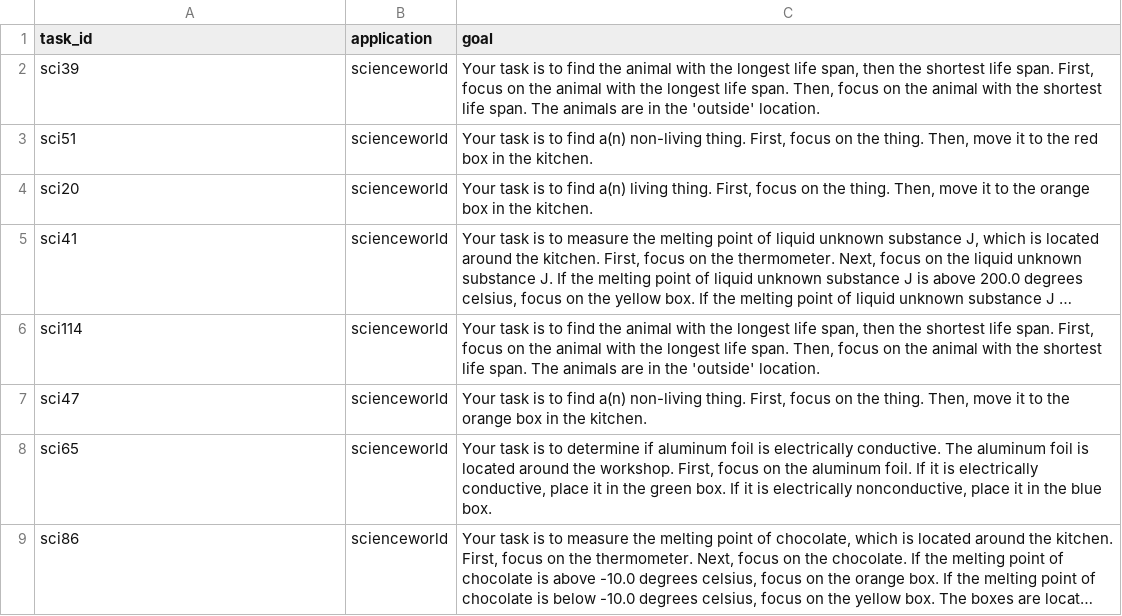
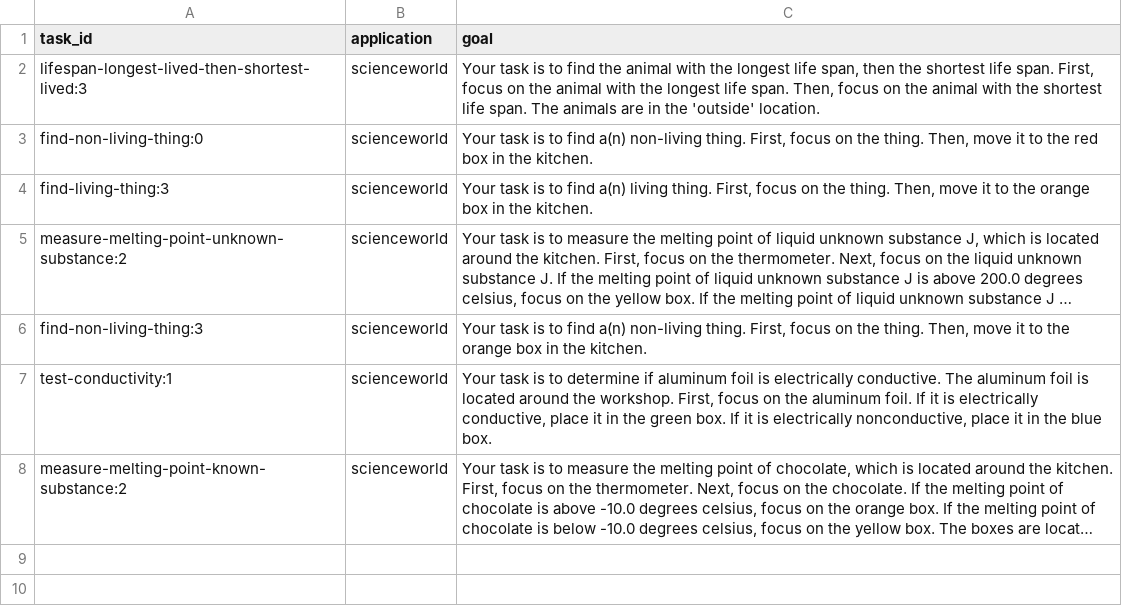
Before and after one commit to dinaftc/DB4ExpReuse, a CSV file: data/scienceworld/tasks.csv, drawn as a sheet; long unchanged cells end in …; removed rows and columns are numbered as before the commit, all else as after; the diff names each change by its address in the sheet, - before the commit and + after, or states it on an @@ line.

Commit message:
Add the policy consumers and their training code
ALFWorld's TextDAgger policy (ALFWorld's training recipe with the paper's changes, a split without the store games, score calibration) and the ScienceWorld imitation policy (gold-path replay with detours, frozen sentence encoder plus a trained scoring head, epoch selection by dev play, calibration), both as BasePolicy consumers; ScienceWorld sample tasks now carry their type and variation.

```diff
--- a/data/scienceworld/tasks.csv
+++ b/data/scienceworld/tasks.csv
-A2 (task_id): sci39
+A2 (task_id): lifespan-longest-lived-then-shortest-lived:3
-A3 (task_id): sci51
+A3 (task_id): find-non-living-thing:0
-A4 (task_id): sci20
+A4 (task_id): find-living-thing:3
-A5 (task_id): sci41
+A5 (task_id): measure-melting-point-unknown-substance:2
-row 6: sci114 | scienceworld | Your task is to find the animal with the longest life span, then the shortest life span. First, focus on the animal with the longest life span. Then, focus on the animal with the shortest life span. The animals are in the 'outside' location.
-A6 (task_id): sci47
+A6 (task_id): find-non-living-thing:3
-A7 (task_id): sci65
+A7 (task_id): test-conductivity:1
-A8 (task_id): sci86
+A8 (task_id): measure-melting-point-known-substance:2
```
Also changed, not shown: data/scienceworld/plans.csv, data/scienceworld/traces.csv, 11 other files.
